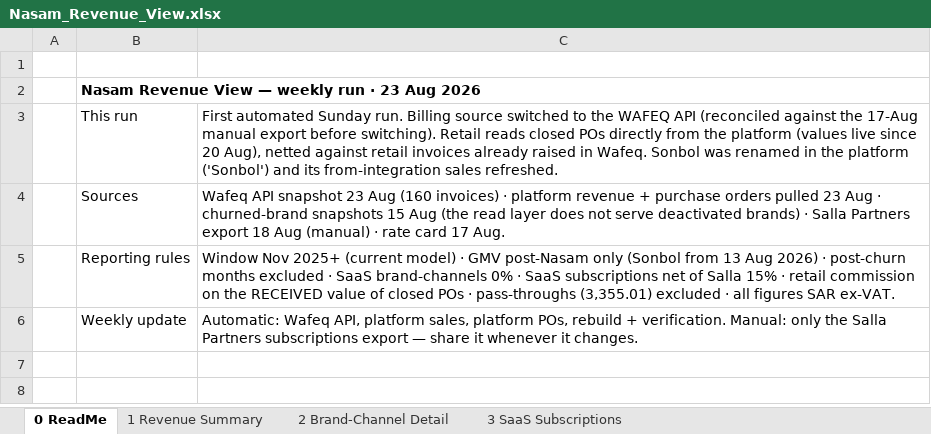
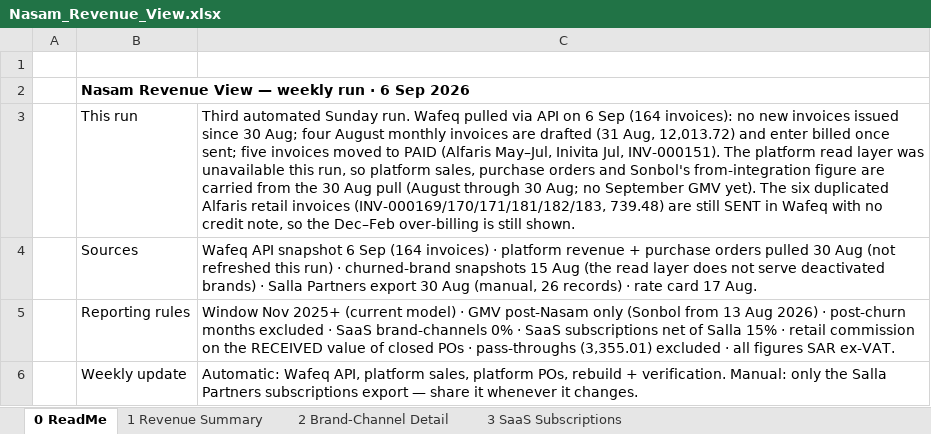
Before and after one commit to tarikalotay/Nasam-General-Tasks, an Excel workbook: revenue-view/output/Nasam_Revenue_View.xlsx, sheet 0 ReadMe, drawn as a sheet; values as stored, in another font and other column widths than the file's, no borders; the diff names each change by its address in the sheet, - before the commit and + after, or states it on an @@ line.

```diff
--- a/revenue-view/output/Nasam_Revenue_View.xlsx (sheet 0 ReadMe)
+++ b/revenue-view/output/Nasam_Revenue_View.xlsx (sheet 0 ReadMe)
-B2: Nasam Revenue View — weekly run · 23 Aug 2026
+B2: Nasam Revenue View — weekly run · 6 Sep 2026
-C3: First automated Sunday run. Billing source switched to the WAFEQ API (reconciled against the 17-Aug manual export before switching). Retail reads closed POs directly from the platform (values live since 20 Aug), netted against retail invoices already raised in Wafeq. Sonbol was renamed in the platform ('Sonbol') and its from-integration sales refreshed.
+C3: Third automated Sunday run. Wafeq pulled via API on 6 Sep (164 invoices): no new invoices issued since 30 Aug; four August monthly invoices are drafted (31 Aug, 12,013.72) and enter billed once sent; five invoices moved to PAID (Alfaris May–Jul, Inivita Jul, INV-000151). The platform read layer was unavailable this run, so platform sales, purchase orders and Sonbol's from-integration figure are carried from the 30 Aug pull (August through 30 Aug; no September GMV yet). The six duplicated Alfaris retail invoices (INV-000169/170/171/181/182/183, 739.48) are still SENT in Wafeq with no credit note, so the Dec–Feb over-billing is still shown.
-C4: …API snapshot 23 Aug (160 invoices) · platform revenue + purchase orders pulled 23 Aug · churned-brand snapshots 15 Aug (the read layer does not serve deactivated brands) · Salla Partners export 18 Aug (manual) · rate…
+C4: …API snapshot 6 Sep (164 invoices) · platform revenue + purchase orders pulled 30 Aug (not refreshed this run) · churned-brand snapshots 15 Aug (the read layer does not serve deactivated brands) · Salla Partners export 30 Aug (manual, 26 records) · rate…
```
Also changed, not shown: sheet 1 Revenue Summary, 2 other files.
